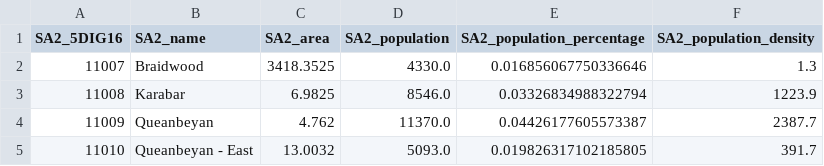
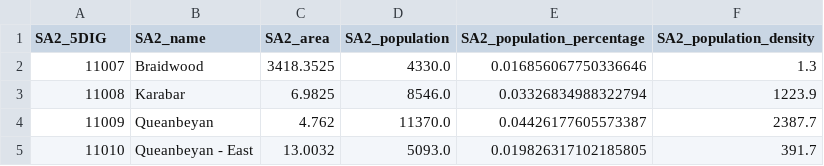
Before and after one commit to NielsvBeuningen/knowledge-engineering, a CSV file: data/processed/SA2PopulationData.csv, drawn as a sheet; only a part is shown.

```diff
--- a/data/processed/SA2PopulationData.csv
+++ b/data/processed/SA2PopulationData.csv
@@ -1,2 +1,2 @@
-SA2_5DIG16,SA2_name,SA2_area,SA2_population,SA2_population_percentage,SA2_population_density
+SA2_5DIG,SA2_name,SA2_area,SA2_population,SA2_population_percentage,SA2_population_density
 11007,Braidwood,3418.3525,4330.0,0.016856067750336646,1.3
```
Also changed, not shown: 6 other files.
